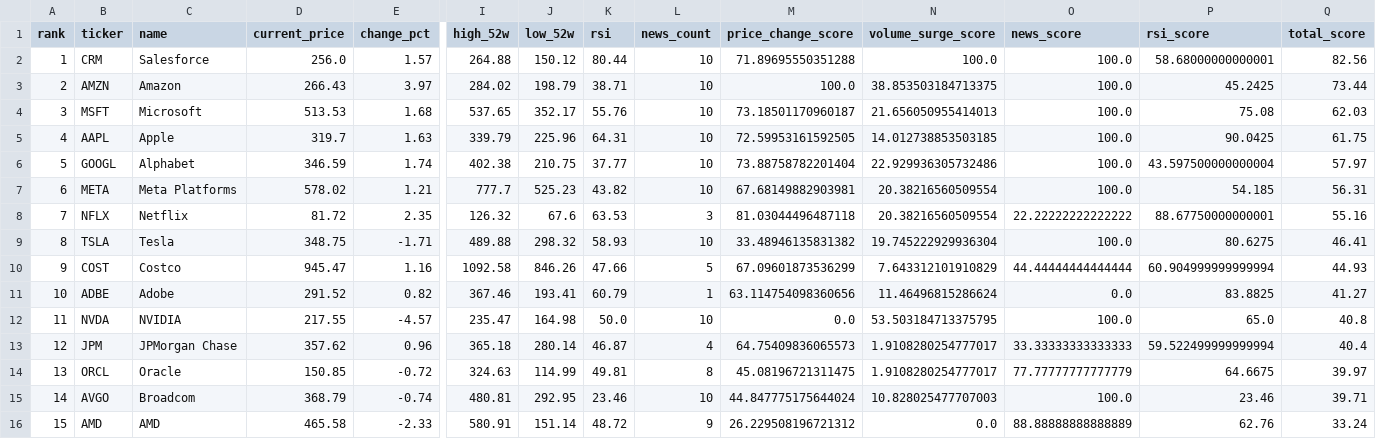
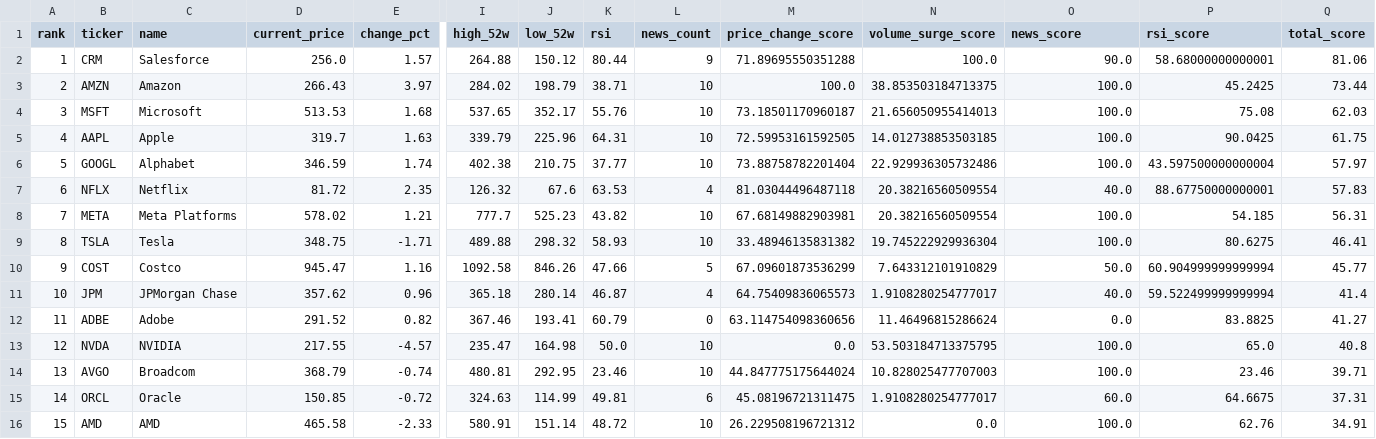
Before and after one commit to ynokinawa19-lgtm/stock-ranking-app, a CSV file: data/ranking_us.csv, drawn as a sheet; only a part is shown, gaps mark what is left out; removed rows and columns are numbered as before the commit, all else as after; rows hold the shown columns only; the diff names each change by its address in the sheet, - before the commit and + after, or states it on an @@ line.

```diff
--- a/data/ranking_us.csv
+++ b/data/ranking_us.csv
-L2 (news_count): 10
+L2 (news_count): 9
-O2 (news_score): 100.0
+O2 (news_score): 90.0
-Q2 (total_score): 82.56
+Q2 (total_score): 81.06
+row 7: 6 | NFLX | Netflix | 81.72 | 2.35 | 126.32 | 67.6 | 63.53 | 4 | 81.03044496487118 | 20.38216560509554 | 40.0 | 88.67750000000001 | 57.83
-A8 (rank): 6
+A8 (rank): 7
-row 8: 7 | NFLX | Netflix | 81.72 | 2.35 | 126.32 | 67.6 | 63.53 | 3 | 81.03044496487118 | 20.38216560509554 | 22.22222222222222 | 88.67750000000001 | 55.16
-O10 (news_score): 44.44444444444444
+O10 (news_score): 50.0
-Q10 (total_score): 44.93
+Q10 (total_score): 45.77
+row 11: 10 | JPM | JPMorgan Chase | 357.62 | 0.96 | 365.18 | 280.14 | 46.87 | 4 | 64.75409836065573 | 1.9108280254777017 | 40.0 | 59.522499999999994 | 41.4
-A12 (rank): 10
+A12 (rank): 11
-L12 (news_count): 1
+L12 (news_count): 0
-A13 (rank): 11
+A13 (rank): 12
-row 13: 12 | JPM | JPMorgan Chase | 357.62 | 0.96 | 365.18 | 280.14 | 46.87 | 4 | 64.75409836065573 | 1.9108280254777017 | 33.33333333333333 | 59.522499999999994 | 40.4
-row 14: 13 | ORCL | Oracle | 150.85 | -0.72 | 324.63 | 114.99 | 49.81 | 8 | 45.08196721311475 | 1.9108280254777017 | 77.77777777777779 | 64.6675 | 39.97
-A14 (rank): 14
+A14 (rank): 13
+row 15: 14 | ORCL | Oracle | 150.85 | -0.72 | 324.63 | 114.99 | 49.81 | 6 | 45.08196721311475 | 1.9108280254777017 | 60.0 | 64.6675 | 37.31
-L16 (news_count): 9
+L16 (news_count): 10
-O16 (news_score): 88.88888888888889
+O16 (news_score): 100.0
-Q16 (total_score): 33.24
+Q16 (total_score): 34.91
```
Also changed, not shown: data/ranking_jp.csv, 3 other files.
